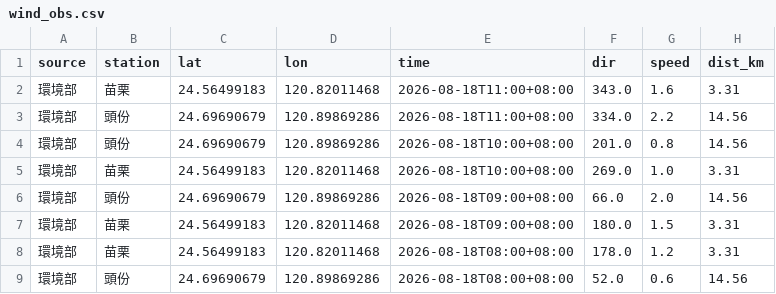
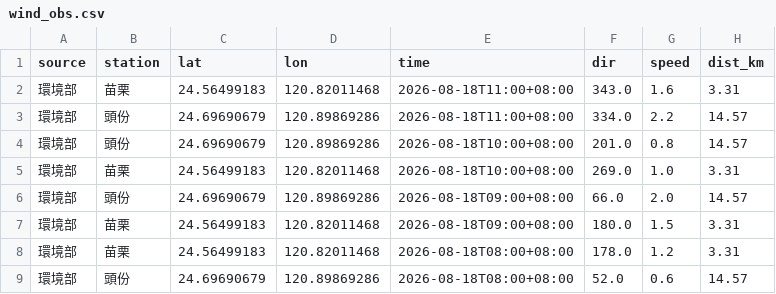
Before and after one commit to h2015dk/pollution_tracer, a CSV file: latest/wind_obs.csv, drawn as a sheet.

```diff
--- a/latest/wind_obs.csv
+++ b/latest/wind_obs.csv
@@ -2,8 +2,8 @@
 環境部,苗栗,24.56499183,120.82011468,2026-08-18T11:00+08:00,343.0,1.6,3.31
-環境部,頭份,24.69690679,120.89869286,2026-08-18T11:00+08:00,334.0,2.2,14.56
-環境部,頭份,24.69690679,120.89869286,2026-08-18T10:00+08:00,201.0,0.8,14.56
+環境部,頭份,24.69690679,120.89869286,2026-08-18T11:00+08:00,334.0,2.2,14.57
+環境部,頭份,24.69690679,120.89869286,2026-08-18T10:00+08:00,201.0,0.8,14.57
 環境部,苗栗,24.56499183,120.82011468,2026-08-18T10:00+08:00,269.0,1.0,3.31
-環境部,頭份,24.69690679,120.89869286,2026-08-18T09:00+08:00,66.0,2.0,14.56
+環境部,頭份,24.69690679,120.89869286,2026-08-18T09:00+08:00,66.0,2.0,14.57
 環境部,苗栗,24.56499183,120.82011468,2026-08-18T09:00+08:00,180.0,1.5,3.31
 環境部,苗栗,24.56499183,120.82011468,2026-08-18T08:00+08:00,178.0,1.2,3.31
-環境部,頭份,24.69690679,120.89869286,2026-08-18T08:00+08:00,52.0,0.6,14.56
+環境部,頭份,24.69690679,120.89869286,2026-08-18T08:00+08:00,52.0,0.6,14.57
```
Also changed, not shown: latest/sources.csv, 10 other files.
